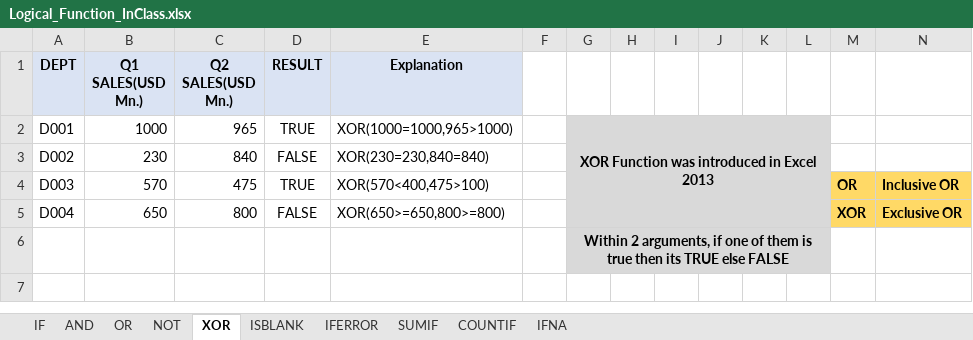
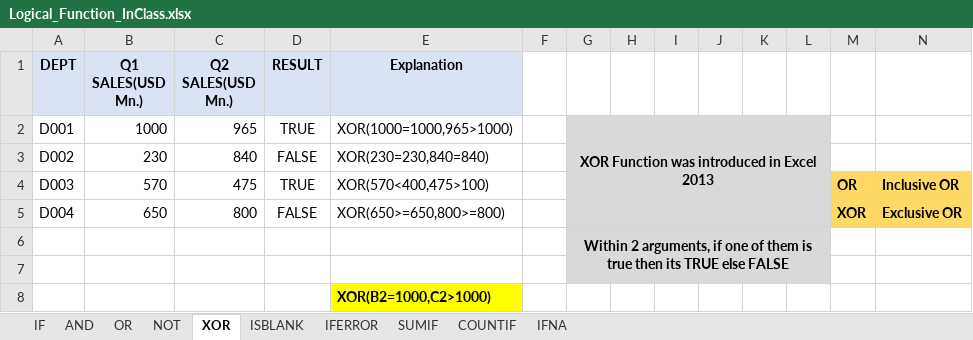
Before and after one commit to MikkoDT/MexEE402_ExcelExcercises, an Excel workbook: Logical_Functions/Logical_Function_InClass.xlsx, sheet XOR, drawn as a sheet; values as stored, in another font and other column widths than the file's, no borders; the diff names each change by its address in the sheet, - before the commit and + after, or states it on an @@ line.

Commit message:
Update Logical_Function_InClass.xlsx

```diff
--- a/Logical_Functions/Logical_Function_InClass.xlsx (sheet XOR)
+++ b/Logical_Functions/Logical_Function_InClass.xlsx (sheet XOR)
+row 7: (empty)
+row 8:  |  |  |  | XOR(B2=1000,C2>1000)
```
